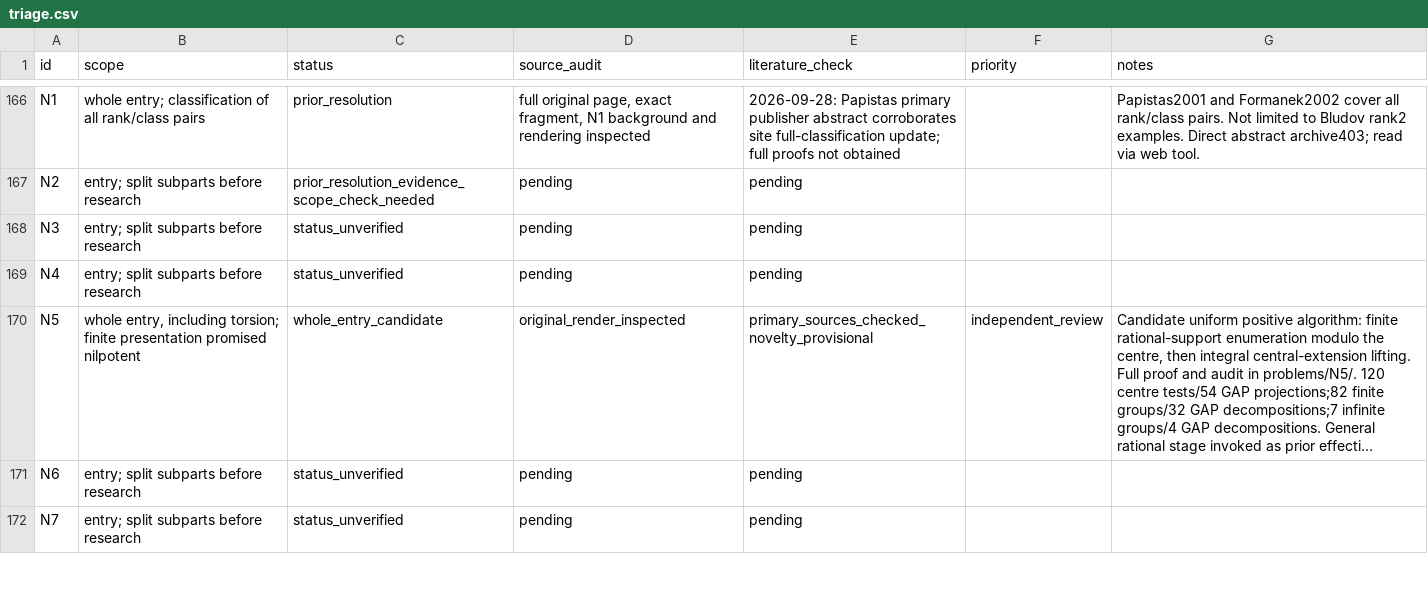
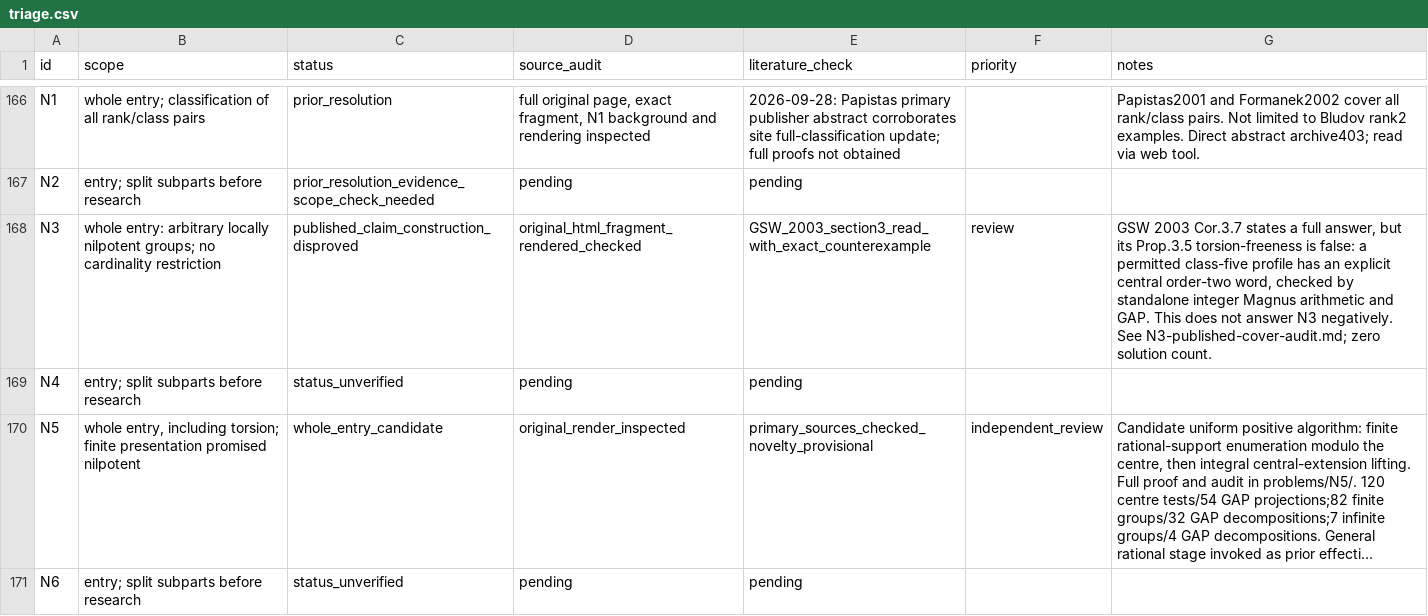
Before and after one commit to JUrban/gworld1, a CSV file: research/triage.csv, drawn as a sheet; only a part is shown, gaps mark what is left out; the shorter side is filled out with more unchanged rows; long unchanged cells end in ….

Commit message:
Record an explicit torsion counterexample to the published N3 cover construction

```diff
--- a/research/triage.csv
+++ b/research/triage.csv
@@ -167,3 +167,3 @@ N1,whole entry; classification of all rank/class pairs,prior_resolution,"full or
 N2,entry; split subparts before research,prior_resolution_evidence_scope_check_needed,pending,pending,,
-N3,entry; split subparts before research,status_unverified,pending,pending,,
+N3,whole entry: arbitrary locally nilpotent groups; no cardinality restriction,published_claim_construction_disproved,original_html_fragment_rendered_checked,GSW_2003_section3_read_with_exact_counterexample,review,"GSW 2003 Cor.3.7 states a full answer, but its Prop.3.5 torsion-freeness is false: a permitted class-five profile has an explicit central order-two word, checked by standalone integer Magnus arithmetic and GAP. This does not answer N3 negatively. See N3-published-cover-audit.md; zero solution count."
 N4,entry; split subparts before research,status_unverified,pending,pending,,
```
Also changed, not shown: 48 other files.
